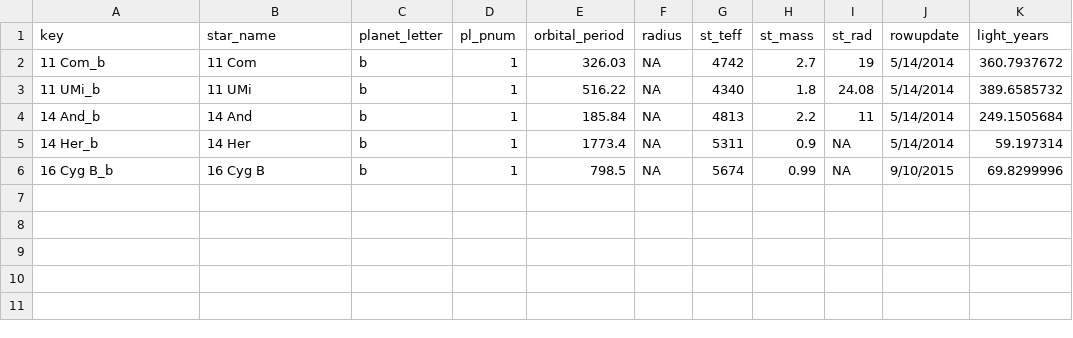
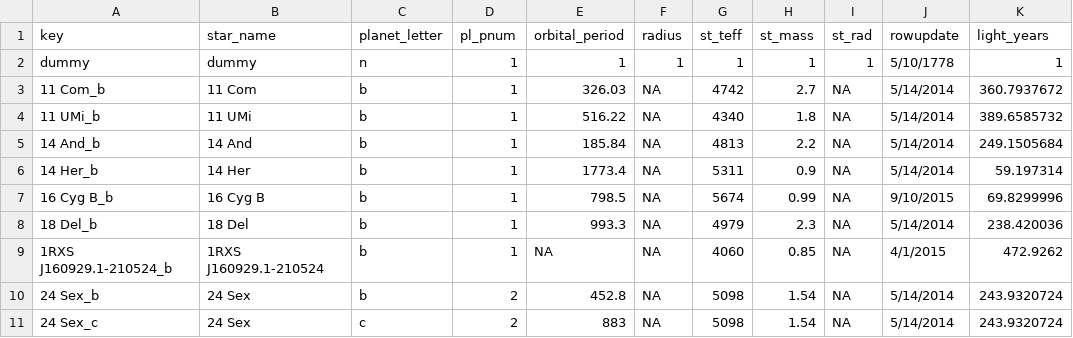
Before and after one commit to joecomerisnotavailable/d3.layout.orbit, a CSV file: exoplanet_data/5planets.csv, drawn as a sheet.

Commit message:
Update Rmd to add a dummy row to the data which gets ignored by the code

```diff
--- a/exoplanet_data/5planets.csv
+++ b/exoplanet_data/5planets.csv
@@ -1,6 +1,11 @@
 "key","star_name","planet_letter","pl_pnum","orbital_period","radius","st_teff","st_mass","st_rad","rowupdate","light_years"
-"11 Com_b","11 Com","b",1,326.03,NA,4742,2.7,19,"5/14/2014",360.7937672
-"11 UMi_b","11 UMi","b",1,516.22,NA,4340,1.8,24.08,"5/14/2014",389.6585732
-"14 And_b","14 And","b",1,185.84,NA,4813,2.2,11,"5/14/2014",249.1505684
+"dummy","dummy","n",1,1,1,1,1,"1","5/10/1778",1
+"11 Com_b","11 Com","b",1,326.03,NA,4742,2.7,NA,"5/14/2014",360.7937672
+"11 UMi_b","11 UMi","b",1,516.22,NA,4340,1.8,NA,"5/14/2014",389.6585732
+"14 And_b","14 And","b",1,185.84,NA,4813,2.2,NA,"5/14/2014",249.1505684
 "14 Her_b","14 Her","b",1,1773.4,NA,5311,0.9,NA,"5/14/2014",59.197314
 "16 Cyg B_b","16 Cyg B","b",1,798.5,NA,5674,0.99,NA,"9/10/2015",69.8299996
+"18 Del_b","18 Del","b",1,993.3,NA,4979,2.3,NA,"5/14/2014",238.420036
+"1RXS J160929.1-210524_b","1RXS J160929.1-210524","b",1,NA,NA,4060,0.85,NA,"4/1/2015",472.9262
+"24 Sex_b","24 Sex","b",2,452.8,NA,5098,1.54,NA,"5/14/2014",243.9320724
+"24 Sex_c","24 Sex","c",2,883,NA,5098,1.54,NA,"5/14/2014",243.9320724
```
Also changed, not shown: 1 other file.
